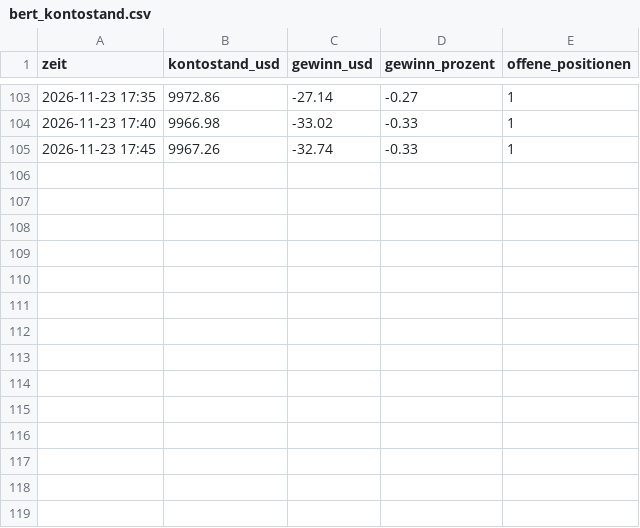
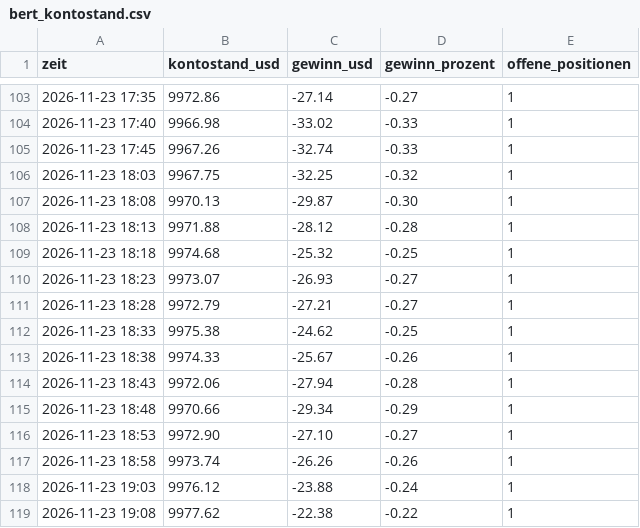
Before and after one commit to ki-gegen-das-system/ki-gegen-das-system, a CSV file: data/bert_kontostand.csv, drawn as a sheet; only a part is shown, gaps mark what is left out.

Commit message:
Bert: Update 2026-11-23 18:08 UTC

```diff
--- a/data/bert_kontostand.csv
+++ b/data/bert_kontostand.csv
@@ -105 +105,15 @@ zeit,kontostand_usd,gewinn_usd,gewinn_prozent,offene_positionen
 2026-11-23 17:45,9967.26,-32.74,-0.33,1
+2026-11-23 18:03,9967.75,-32.25,-0.32,1
+2026-11-23 18:08,9970.13,-29.87,-0.30,1
+2026-11-23 18:13,9971.88,-28.12,-0.28,1
+2026-11-23 18:18,9974.68,-25.32,-0.25,1
+2026-11-23 18:23,9973.07,-26.93,-0.27,1
+2026-11-23 18:28,9972.79,-27.21,-0.27,1
+2026-11-23 18:33,9975.38,-24.62,-0.25,1
+2026-11-23 18:38,9974.33,-25.67,-0.26,1
+2026-11-23 18:43,9972.06,-27.94,-0.28,1
+2026-11-23 18:48,9970.66,-29.34,-0.29,1
+2026-11-23 18:53,9972.90,-27.10,-0.27,1
+2026-11-23 18:58,9973.74,-26.26,-0.26,1
+2026-11-23 19:03,9976.12,-23.88,-0.24,1
+2026-11-23 19:08,9977.62,-22.38,-0.22,1
```
